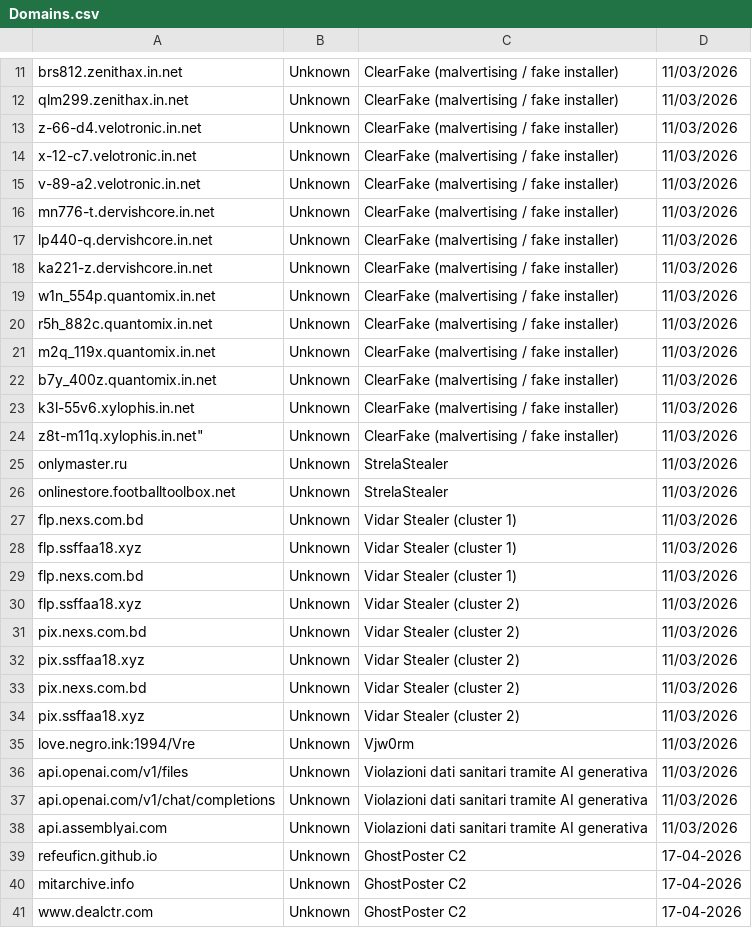
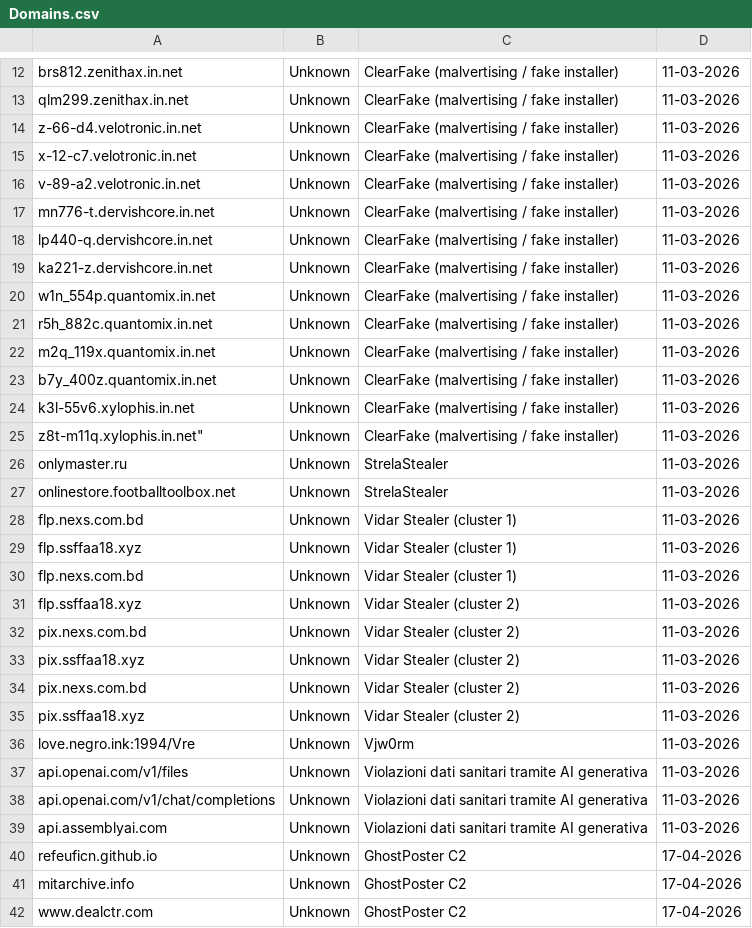
Before and after one commit to thflame/repo, a CSV file: Domains.csv, drawn as a sheet; only a part is shown, gaps mark what is left out; addresses are those after the commit; the diff covers the shown part only; the diff names each change by its address in the sheet, - before the commit and + after, or states it on an @@ line.

Commit message:
Update Domains.csv

```diff
--- a/Domains.csv
+++ b/Domains.csv
-D12:D39: 11/03/2026
+D12:D39: 11-03-2026
```
Also changed, not shown: 1 added row and 8 edited cells elsewhere in this file.
